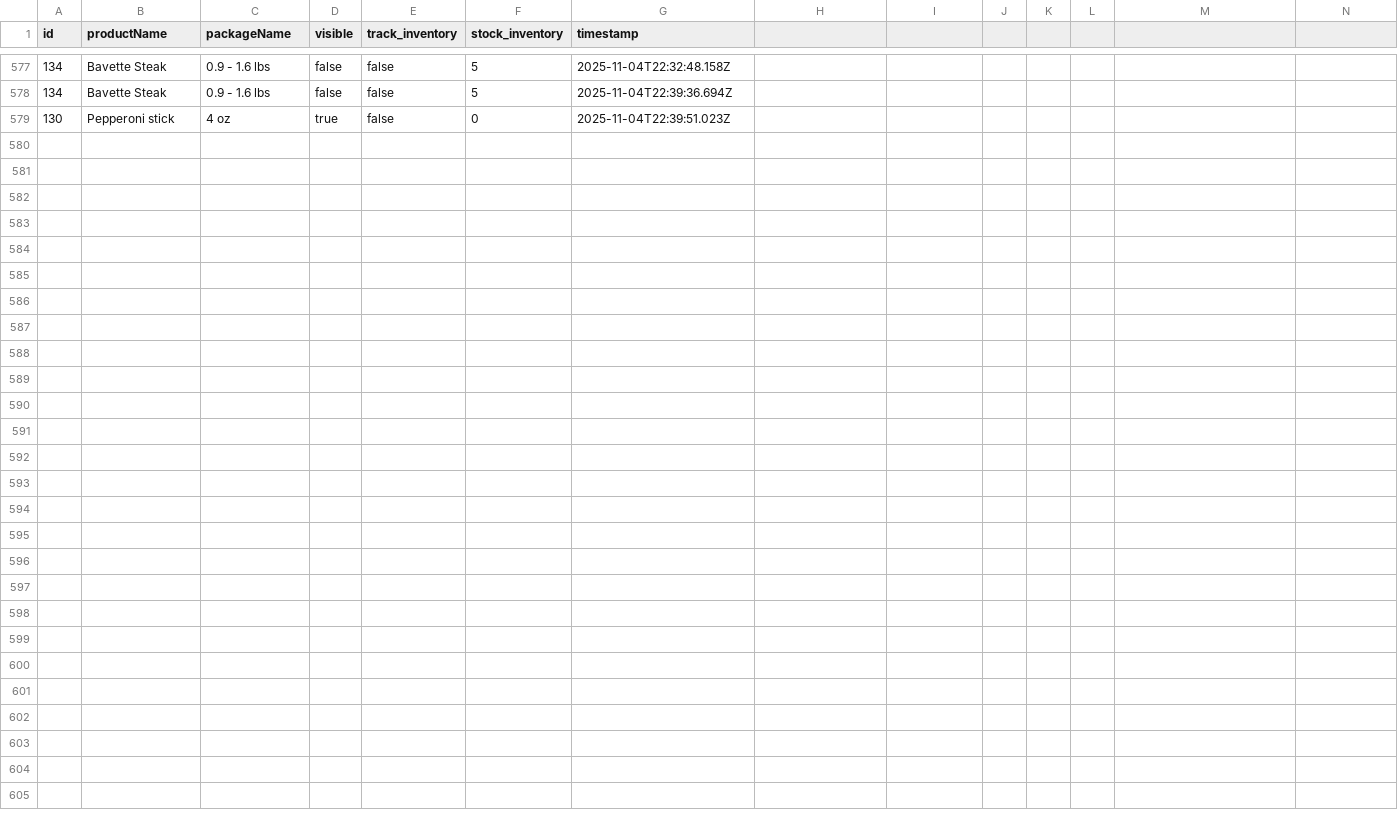
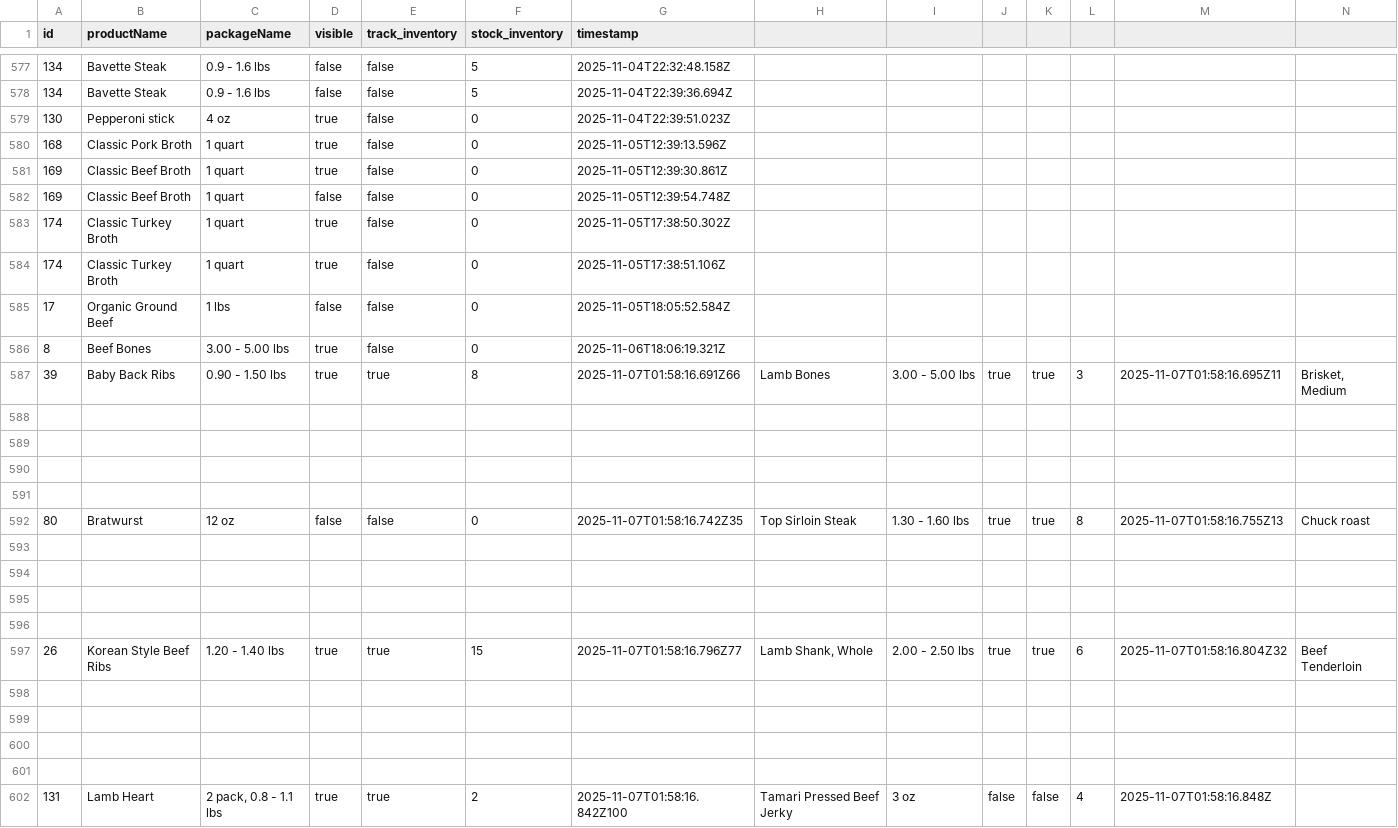
Before and after one commit to deckfamilyfarm/killdeer, a CSV file: data/inventory_updates_log.csv, drawn as a sheet; only a part is shown, gaps mark what is left out; rows hold the shown columns only; the diff names each change by its address in the sheet, - before the commit and + after, or states it on an @@ line.

```diff
--- a/data/inventory_updates_log.csv
+++ b/data/inventory_updates_log.csv
+row 580: 168 | Classic Pork Broth | 1 quart | true | false | 0 | 2025-11-05T12:39:13.596Z
+row 581: 169 | Classic Beef Broth | 1 quart | true | false | 0 | 2025-11-05T12:39:30.861Z
+row 582: 169 | Classic Beef Broth | 1 quart | false | false | 0 | 2025-11-05T12:39:54.748Z
+row 583: 174 | Classic Turkey Broth | 1 quart | true | false | 0 | 2025-11-05T17:38:50.302Z
+row 584: 174 | Classic Turkey Broth | 1 quart | true | false | 0 | 2025-11-05T17:38:51.106Z
+row 585: 17 | Organic Ground Beef | 1 lbs | false | false | 0 | 2025-11-05T18:05:52.584Z
+row 586: 8 | Beef Bones | 3.00 - 5.00 lbs | true | false | 0 | 2025-11-06T18:06:19.321Z
+row 587: 39 | Baby Back Ribs | 0.90 - 1.50 lbs | true | true | 8 | 2025-11-07T01:58:16.691Z66 | Lamb Bones | 3.00 - 5.00 lbs | true | true | 3 | 2025-11-07T01:58:16.695Z11 | Brisket, Medium
+row 588: (empty)
+row 589: (empty)
+row 590: (empty)
+row 591: (empty)
+row 592: 80 | Bratwurst | 12 oz | false | false | 0 | 2025-11-07T01:58:16.742Z35 | Top Sirloin Steak | 1.30 - 1.60 lbs | true | true | 8 | 2025-11-07T01:58:16.755Z13 | Chuck roast
+row 593: (empty)
+row 594: (empty)
+row 595: (empty)
+row 596: (empty)
+row 597: 26 | Korean Style Beef Ribs | 1.20 - 1.40 lbs | true | true | 15 | 2025-11-07T01:58:16.796Z77 | Lamb Shank, Whole | 2.00 - 2.50 lbs | true | true | 6 | 2025-11-07T01:58:16.804Z32 | Beef Tenderloin
+row 598: (empty)
+row 599: (empty)
+row 600: (empty)
+row 601: (empty)
+row 602: 131 | Lamb Heart | 2 pack, 0.8 - 1.1 lbs | true | true | 2 | 2025-11-07T01:58:16.842Z100 | Tamari Pressed Beef Jerky | 3 oz | false | false | 4 | 2025-11-07T01:58:16.848Z
```
Also changed, not shown: 2 other files.
